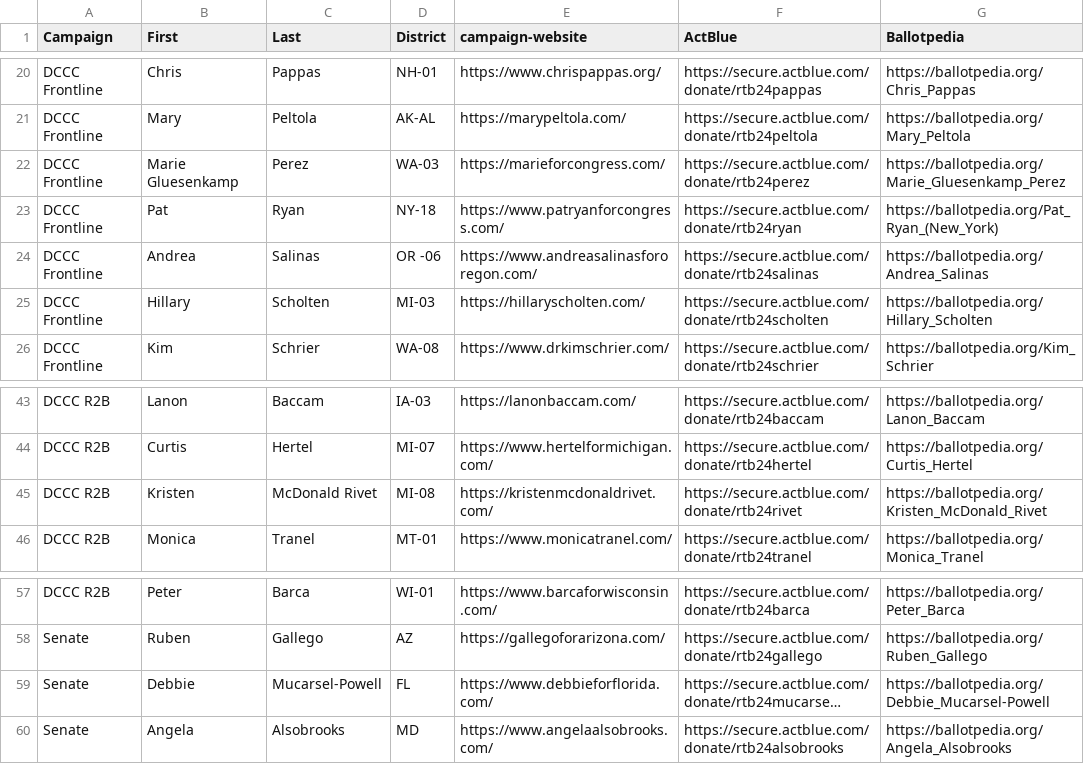
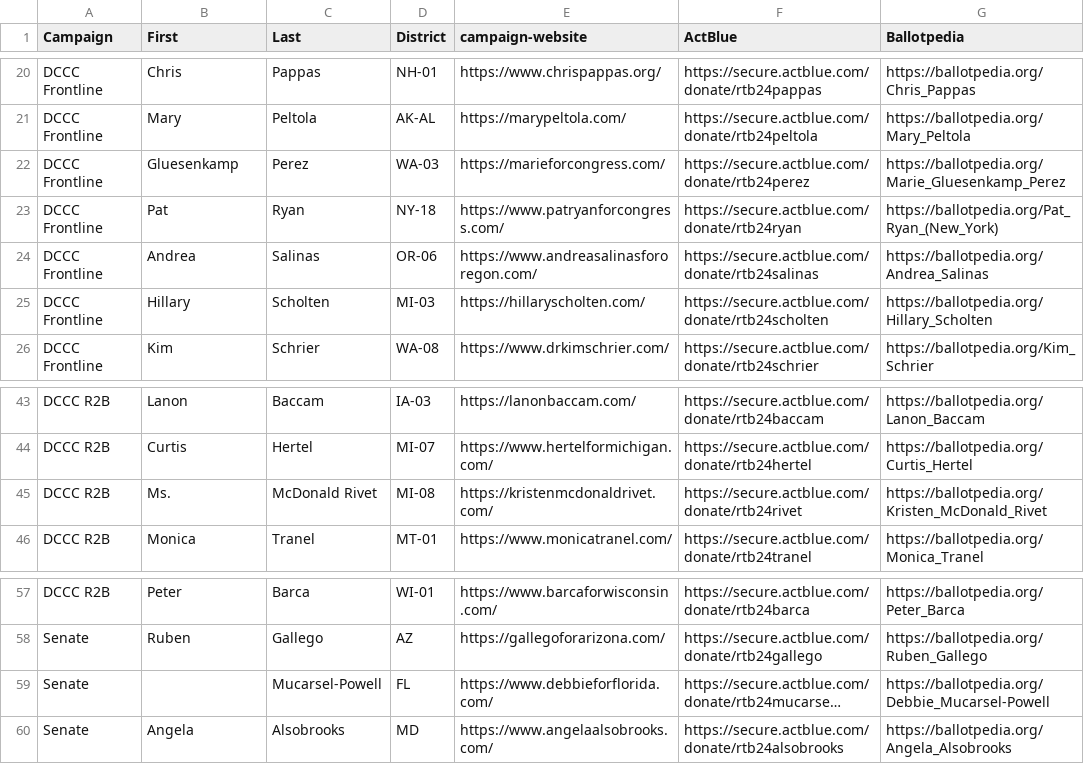
Before and after one commit to nmannes/r2b, a CSV file: _data/candidates.csv, drawn as a sheet; only a part is shown, gaps mark what is left out; long unchanged cells end in …; the diff names each change by its address in the sheet, - before the commit and + after, or states it on an @@ line.

Commit message:
sorry to the candidates with long names

```diff
--- a/_data/candidates.csv
+++ b/_data/candidates.csv
-B22 (First): Marie Gluesenkamp
+B22 (First): Gluesenkamp
-D24 (District): OR -06
+D24 (District): OR-06
-B45 (First): Kristen
+B45 (First): Ms.
-B59 (First): Debbie
+B59 (First): (empty)
```
Also changed, not shown: 2 other files.
